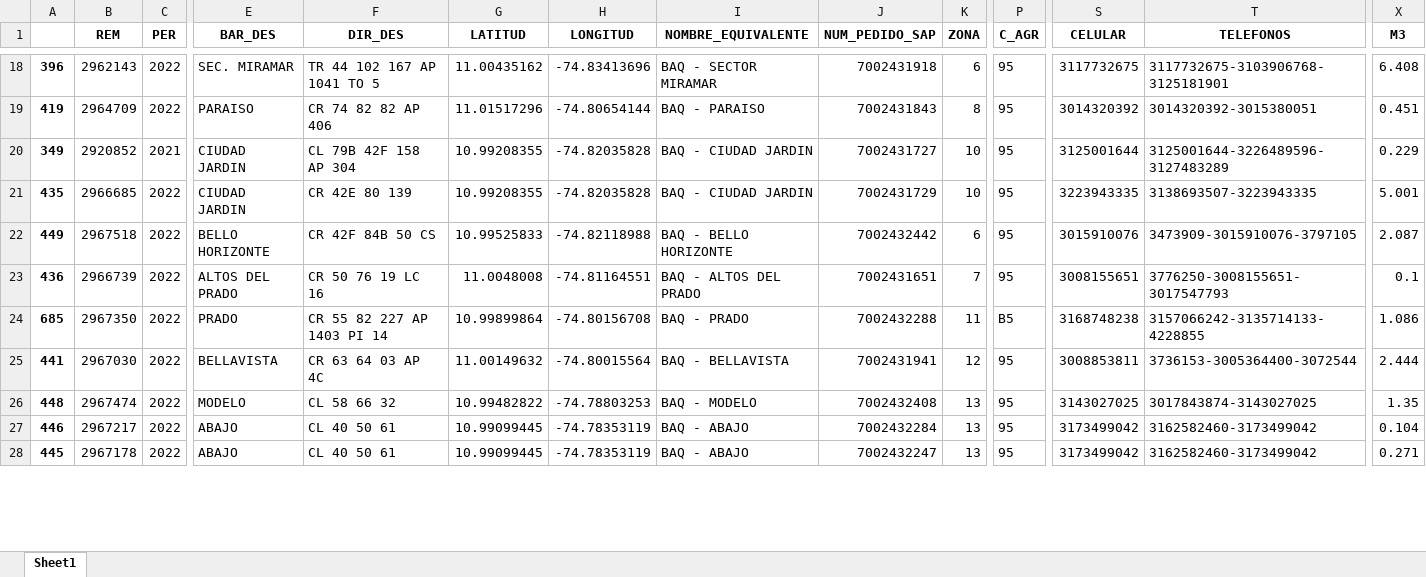
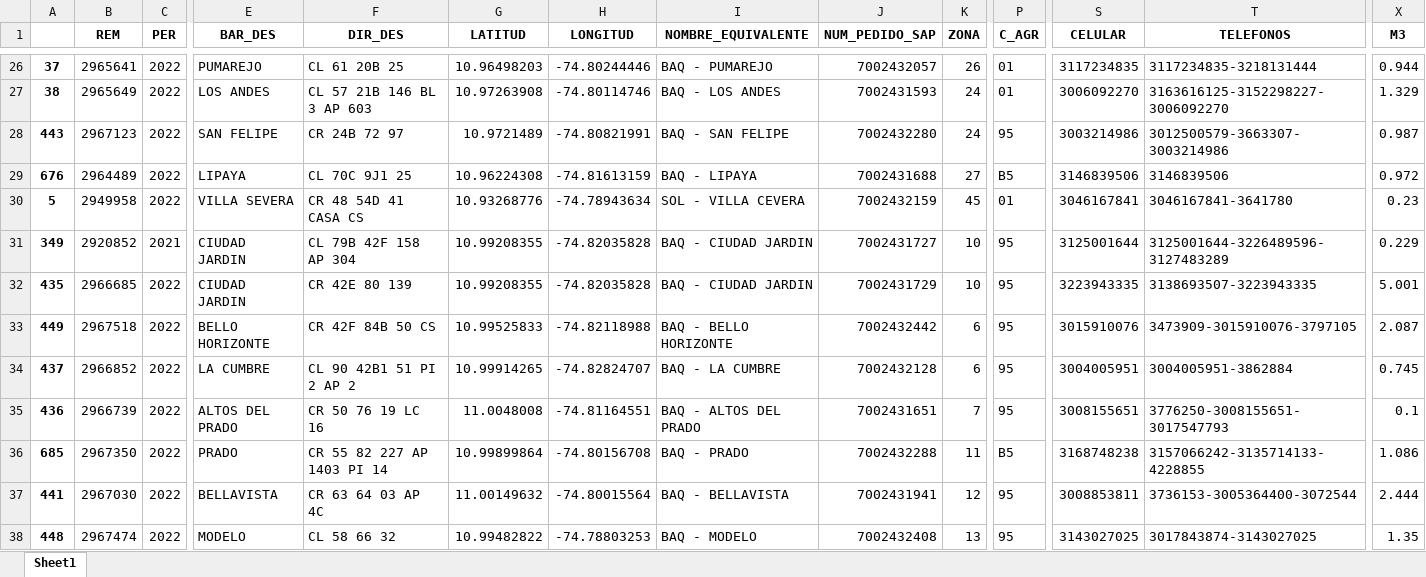
Before and after one commit to arismendyl/RutaJ, an Excel workbook: output.xlsx, sheet Sheet1, drawn as a sheet; only a part is shown, gaps mark what is left out; the shorter side is filled out with more unchanged rows; values as stored, in another font and other column widths than the file's, no borders; addresses are those after the commit; rows hold the shown columns only; the diff covers the shown part only; the diff names each change by its address in the sheet, - before the commit and + after, or states it on an @@ line.

```diff
--- a/output.xlsx (sheet Sheet1)
+++ b/output.xlsx (sheet Sheet1)
-A26: 396
+A26: 37
-B26 (REM): 2962143
+B26 (REM): 2965641
-E26 (BAR_DES): SEC. MIRAMAR
+E26 (BAR_DES): PUMAREJO
-F26 (DIR_DES): TR 44 102 167 AP 1041 TO 5
+F26 (DIR_DES): CL 61 20B 25
-G26 (LATITUD): 11.00435162
+G26 (LATITUD): 10.96498203
-H26 (LONGITUD): -74.83413696
+H26 (LONGITUD): -74.80244446
-I26 (NOMBRE_EQUIVALENTE): BAQ - SECTOR MIRAMAR
+I26 (NOMBRE_EQUIVALENTE): BAQ - PUMAREJO
-J26 (NUM_PEDIDO_SAP): 7002431918
+J26 (NUM_PEDIDO_SAP): 7002432057
-K26 (ZONA): 6
+K26 (ZONA): 26
-P26 (C_AGR): 95
+P26 (C_AGR): 01
-S26 (CELULAR): 3117732675
+S26 (CELULAR): 3117234835
-T26 (TELEFONOS): 3117732675-3103906768-3125181901
+T26 (TELEFONOS): 3117234835-3218131444
-X26 (M3): 6.408
+X26 (M3): 0.944
+row 27: 38 | 2965649 | 2022 | LOS ANDES | CL 57 21B 146 BL 3 AP 603 | 10.97263908 | -74.80114746 | BAQ - LOS ANDES | 7002431593 | 24 | 01 | 3006092270 | 3163616125-3152298227-3006092270 | 1.329
-A28: 419
+A28: 443
-B28 (REM): 2964709
+B28 (REM): 2967123
-E28 (BAR_DES): PARAISO
+E28 (BAR_DES): SAN FELIPE
-F28 (DIR_DES): CR 74 82 82 AP 406
+F28 (DIR_DES): CR 24B 72 97
-G28 (LATITUD): 11.01517296
+G28 (LATITUD): 10.9721489
-H28 (LONGITUD): -74.80654144
+H28 (LONGITUD): -74.80821991
-I28 (NOMBRE_EQUIVALENTE): BAQ - PARAISO
+I28 (NOMBRE_EQUIVALENTE): BAQ - SAN FELIPE
-J28 (NUM_PEDIDO_SAP): 7002431843
+J28 (NUM_PEDIDO_SAP): 7002432280
-K28 (ZONA): 8
+K28 (ZONA): 24
-S28 (CELULAR): 3014320392
+S28 (CELULAR): 3003214986
-T28 (TELEFONOS): 3014320392-3015380051
+T28 (TELEFONOS): 3012500579-3663307-3003214986
-X28 (M3): 0.451
+X28 (M3): 0.987
+row 29: 676 | 2964489 | 2022 | LIPAYA | CL 70C 9J1 25 | 10.96224308 | -74.81613159 | BAQ - LIPAYA | 7002431688 | 27 | B5 | 3146839506 | 3146839506 | 0.972
+row 30: 5 | 2949958 | 2022 | VILLA SEVERA | CR 48 54D 41 CASA CS | 10.93268776 | -74.78943634 | SOL - VILLA CEVERA | 7002432159 | 45 | 01 | 3046167841 | 3046167841-3641780 | 0.23
+row 34: 437 | 2966852 | 2022 | LA CUMBRE | CL 90 42B1 51 PI 2 AP 2 | 10.99914265 | -74.82824707 | BAQ - LA CUMBRE | 7002432128 | 6 | 95 | 3004005951 | 3004005951-3862884 | 0.745
```
Also changed, not shown: 18 added rows, 13 removed rows and 160 edited cells elsewhere in this sheet, 3 other files.
